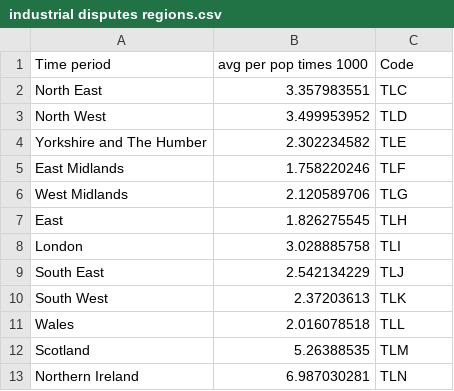
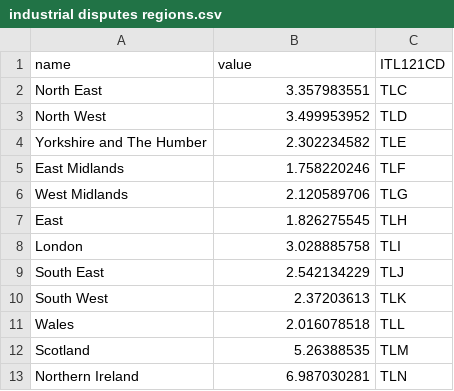
Before and after one commit to sun-flinders/cdw, a CSV file: industrial disputes regions.csv, drawn as a sheet; removed rows and columns are numbered as before the commit, all else as after; the diff names each change by its address in the sheet, - before the commit and + after, or states it on an @@ line.

Commit message:
Update industrial disputes regions.csv

```diff
--- a/industrial disputes regions.csv
+++ b/industrial disputes regions.csv
-row 1: Time period | avg per pop times 1000 | Code
+row 1: name | value | ITL121CD
```
